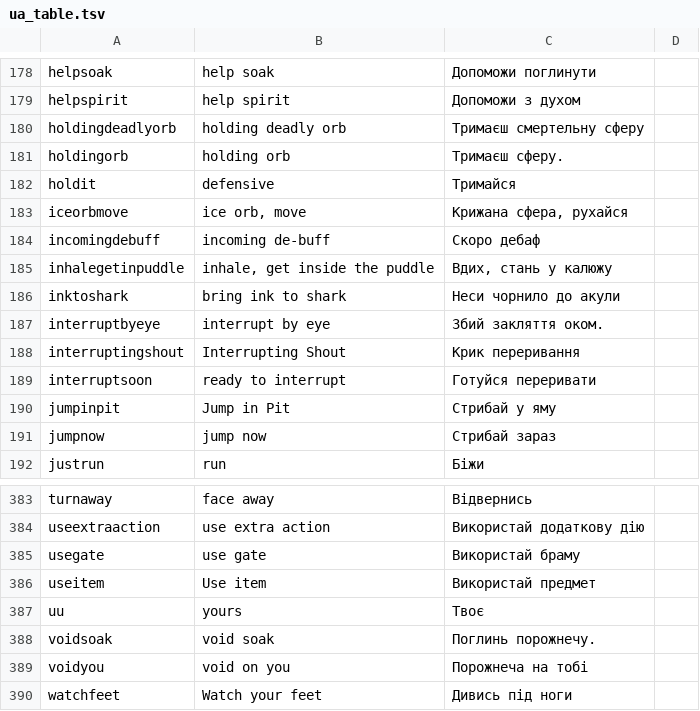
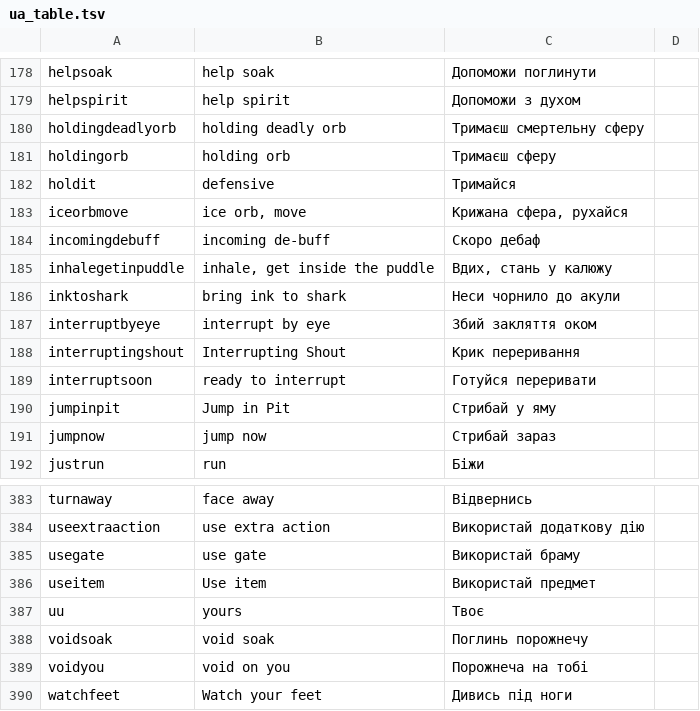
Before and after one commit to AqueGen/DBM-VPUkrainianTTS, a TSV file: generation/ua_table.tsv, drawn as a sheet; only a part is shown, gaps mark what is left out; the diff covers the shown part only.

```diff
--- a/generation/ua_table.tsv
+++ b/generation/ua_table.tsv
@@ -180,3 +180,3 @@ helpspirit	help spirit	Допоможи з духом
 holdingdeadlyorb	holding deadly orb	Тримаєш смертельну сферу
-holdingorb	holding orb	Тримаєш сферу.
+holdingorb	holding orb	Тримаєш сферу
 holdit	defensive	Тримайся
@@ -186,3 +186,3 @@ inhalegetinpuddle	inhale, get inside the puddle	Вдих, стань у калю
 inktoshark	bring ink to shark	Неси чорнило до акули
-interruptbyeye	interrupt by eye	Збий закляття оком.
+interruptbyeye	interrupt by eye	Збий закляття оком
 interruptingshout	Interrupting Shout	Крик переривання
@@ -387,3 +387,3 @@ useitem	Use item	Використай предмет
 uu	yours	Твоє
-voidsoak	void soak	Поглинь порожнечу.
+voidsoak	void soak	Поглинь порожнечу
 voidyou	void on you	Порожнеча на тобі
```
Also changed, not shown: 7 edited cells elsewhere in this file.
